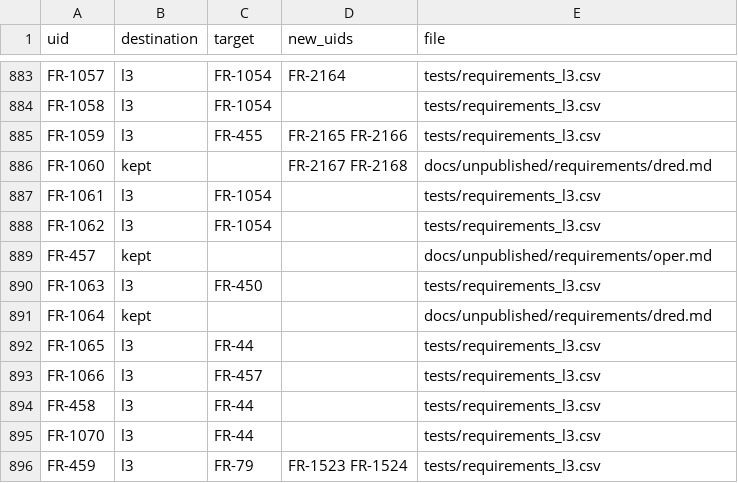
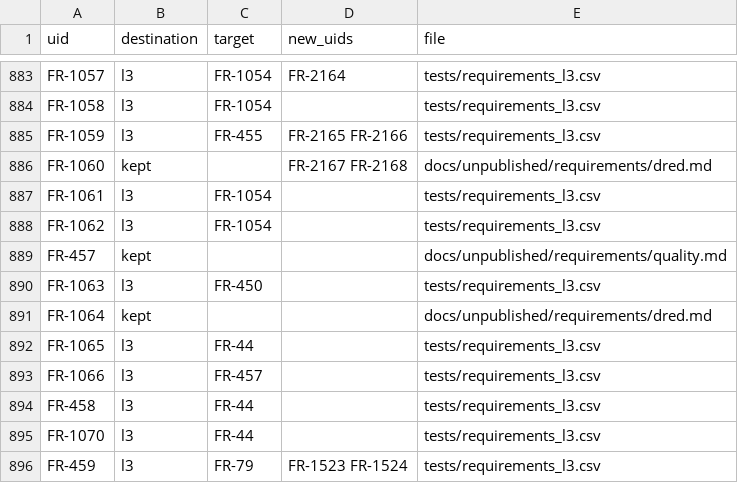
Before and after one commit to nevesgeovana/pyflightstream, a CSV file: docs/srs/uid-migration.csv, drawn as a sheet; only a part is shown, gaps mark what is left out.

```diff
--- a/docs/srs/uid-migration.csv
+++ b/docs/srs/uid-migration.csv
@@ -888,3 +888,3 @@ FR-1061,l3,FR-1054,,tests/requirements_l3.csv
 FR-1062,l3,FR-1054,,tests/requirements_l3.csv
-FR-457,kept,,,docs/unpublished/requirements/oper.md
+FR-457,kept,,,docs/unpublished/requirements/quality.md
 FR-1063,l3,FR-450,,tests/requirements_l3.csv
```
